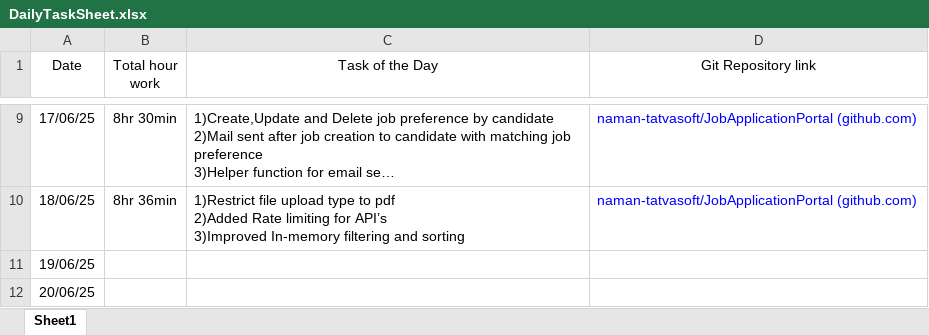
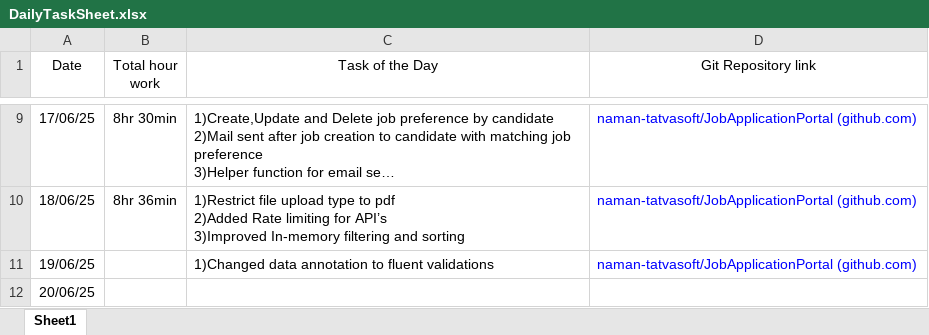
Before and after one commit to naman-tatvasoft/JobApplicationPortal, an Excel workbook: DailyTaskSheet.xlsx, sheet Sheet1, drawn as a sheet; only a part is shown, gaps mark what is left out; long unchanged cells end in …; values as stored, in another font and other column widths than the file's, no borders; the diff names each change by its address in the sheet, - before the commit and + after, or states it on an @@ line.

Commit message:
Converted validations from data annotations to fluent validator

```diff
--- a/DailyTaskSheet.xlsx (sheet Sheet1)
+++ b/DailyTaskSheet.xlsx (sheet Sheet1)
-C11 (Task of the Day): (empty)
+C11 (Task of the Day): 1)Changed data annotation to fluent validations
-D11 (Git Repository link): (empty)
+D11 (Git Repository link): naman-tatvasoft/JobApplicationPortal (github.com)
```
Also changed, not shown: 22 other files.
